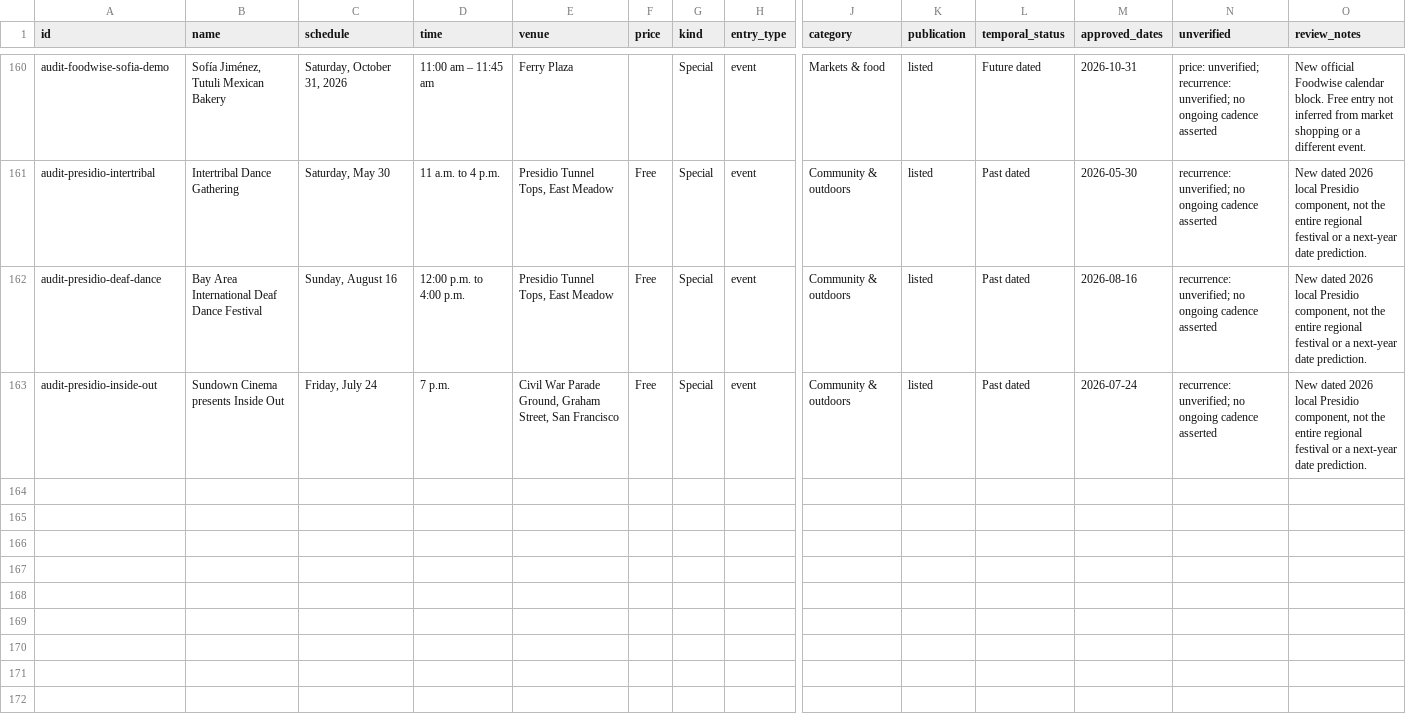
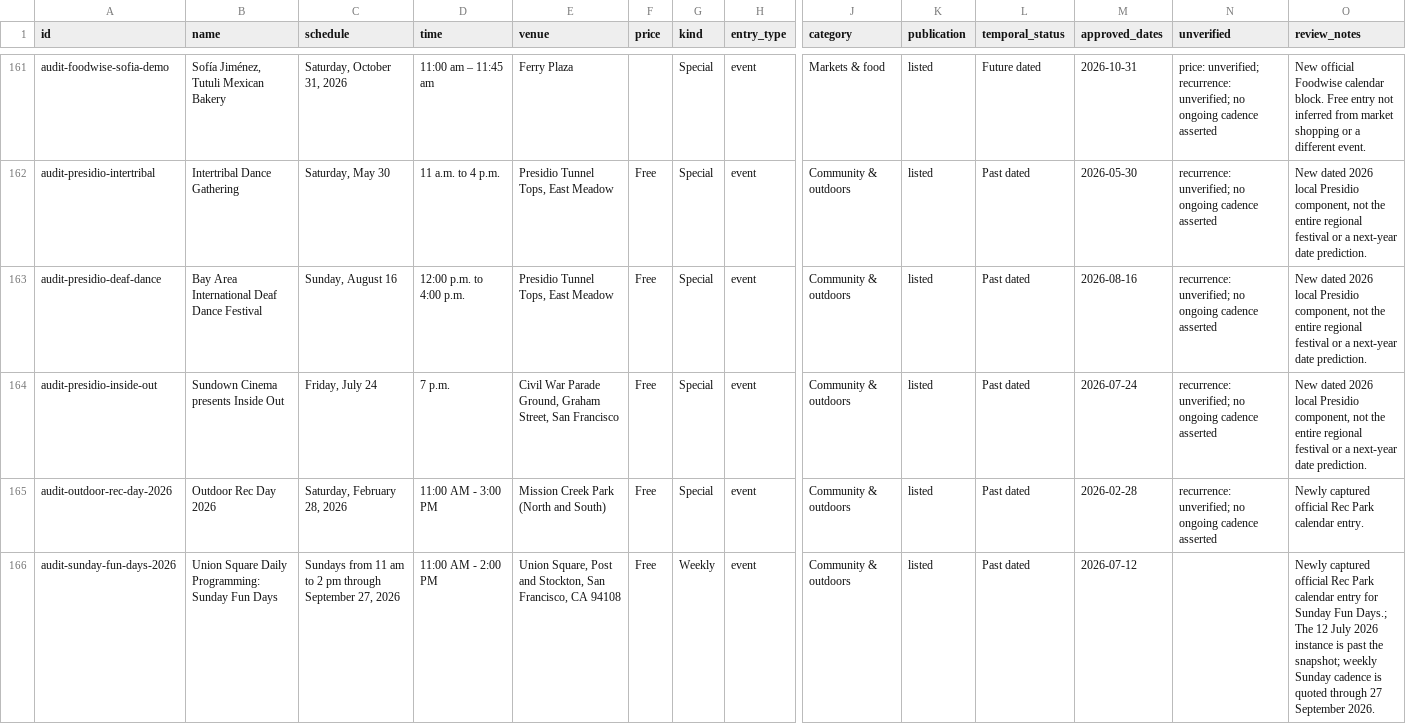
Before and after one commit to buffedlizard55-lab/MaltaProj5, a CSV file: data/events.csv, drawn as a sheet; only a part is shown, gaps mark what is left out; rows hold the shown columns only; the diff covers the shown part only; the diff names each change by its address in the sheet, - before the commit and + after, or states it on an @@ line.

Commit message:
Add four official Rec Park/SF.gov calendar entries and list Comedy Day.
Outdoor Rec Day, Sunday Fun Days, Civic Center Soundtrack, and Illuminate LIVE
are quoted from official pages. Comedy Day venue/price/annual cadence come from
comedyday.org FAQ; no printed 2026 date. Register is now 246/167/79.

Co-authored-by: arena-agent <297053741+arena-agent@users.noreply.github.com>

```diff
--- a/data/events.csv
+++ b/data/events.csv
+row 165: audit-outdoor-rec-day-2026 | Outdoor Rec Day 2026 | Saturday, February 28, 2026 | 11:00 AM - 3:00 PM | Mission Creek Park (North and South) | Free | Special | event | Community & outdoors | listed | Past dated | 2026-02-28 | recurrence: unverified; no ongoing cadence asserted | Newly captured official Rec Park calendar entry.
+row 166: audit-sunday-fun-days-2026 | Union Square Daily Programming: Sunday Fun Days | Sundays from 11 am to 2 pm through September 27, 2026 | 11:00 AM - 2:00 PM | Union Square, Post and Stockton, San Francisco, CA 94108 | Free | Weekly | event | Community & outdoors | listed | Past dated | 2026-07-12 |  | Newly captured official Rec Park calendar entry for Sunday Fun Days.; The 12 July 2026 instance is past the snapshot; weekly Sunday cadence is quoted through 27 September 2026.
```
Also changed, not shown: 3 added rows elsewhere in this file, data/review.csv, 22 other files.
